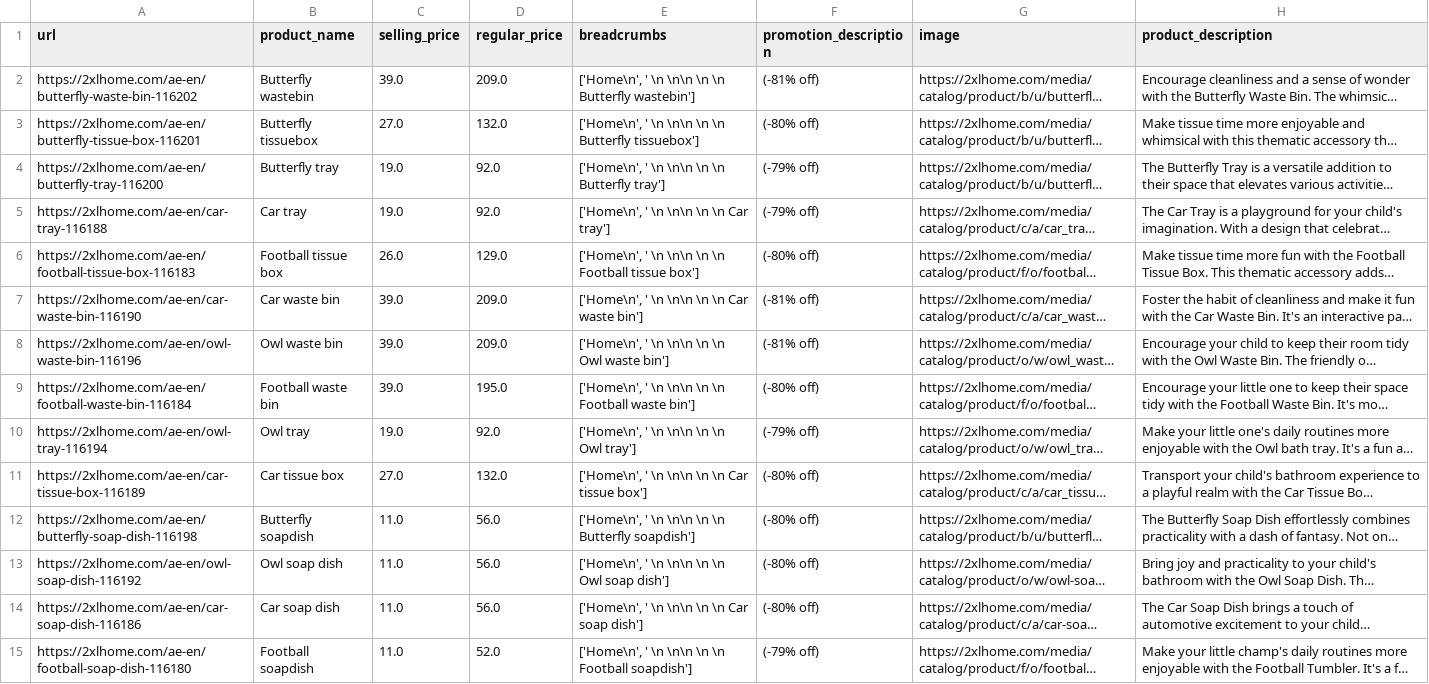
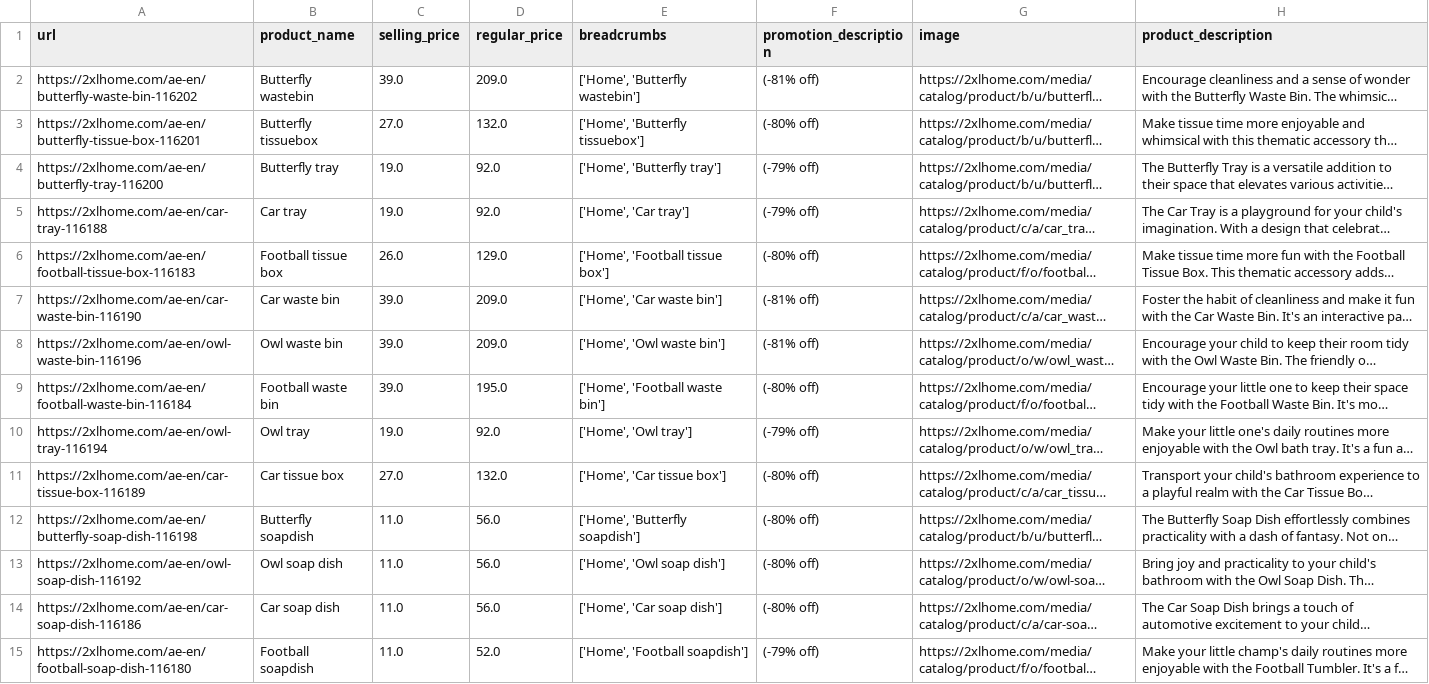
Before and after one commit to manu-v-j/hw-training, a CSV file: 2025-07-23/2xlhome_clean.csv, drawn as a sheet; only a part is shown; long unchanged cells end in …; the diff covers the shown part only; the diff names each change by its address in the sheet, - before the commit and + after, or states it on an @@ line.

```diff
--- a/2025-07-23/2xlhome_clean.csv
+++ b/2025-07-23/2xlhome_clean.csv
-E2 (breadcrumbs): ['Home\n', ' \n \n\n \n \n Butterfly wastebin']
+E2 (breadcrumbs): ['Home', 'Butterfly wastebin']
-E3 (breadcrumbs): ['Home\n', ' \n \n\n \n \n Butterfly tissuebox']
+E3 (breadcrumbs): ['Home', 'Butterfly tissuebox']
-E4 (breadcrumbs): ['Home\n', ' \n \n\n \n \n Butterfly tray']
+E4 (breadcrumbs): ['Home', 'Butterfly tray']
-E5 (breadcrumbs): ['Home\n', ' \n \n\n \n \n Car tray']
+E5 (breadcrumbs): ['Home', 'Car tray']
-E6 (breadcrumbs): ['Home\n', ' \n \n\n \n \n Football tissue box']
+E6 (breadcrumbs): ['Home', 'Football tissue box']
-E7 (breadcrumbs): ['Home\n', ' \n \n\n \n \n Car waste bin']
+E7 (breadcrumbs): ['Home', 'Car waste bin']
-E8 (breadcrumbs): ['Home\n', ' \n \n\n \n \n Owl waste bin']
+E8 (breadcrumbs): ['Home', 'Owl waste bin']
-E9 (breadcrumbs): ['Home\n', ' \n \n\n \n \n Football waste bin']
+E9 (breadcrumbs): ['Home', 'Football waste bin']
-E10 (breadcrumbs): ['Home\n', ' \n \n\n \n \n Owl tray']
+E10 (breadcrumbs): ['Home', 'Owl tray']
-E11 (breadcrumbs): ['Home\n', ' \n \n\n \n \n Car tissue box']
+E11 (breadcrumbs): ['Home', 'Car tissue box']
-E12 (breadcrumbs): ['Home\n', ' \n \n\n \n \n Butterfly soapdish']
+E12 (breadcrumbs): ['Home', 'Butterfly soapdish']
-E13 (breadcrumbs): ['Home\n', ' \n \n\n \n \n Owl soap dish']
+E13 (breadcrumbs): ['Home', 'Owl soap dish']
-E14 (breadcrumbs): ['Home\n', ' \n \n\n \n \n Car soap dish']
+E14 (breadcrumbs): ['Home', 'Car soap dish']
-E15 (breadcrumbs): ['Home\n', ' \n \n\n \n \n Football soapdish']
+E15 (breadcrumbs): ['Home', 'Football soapdish']
```
Also changed, not shown: 35 edited cells elsewhere in this file, 1 other file.
